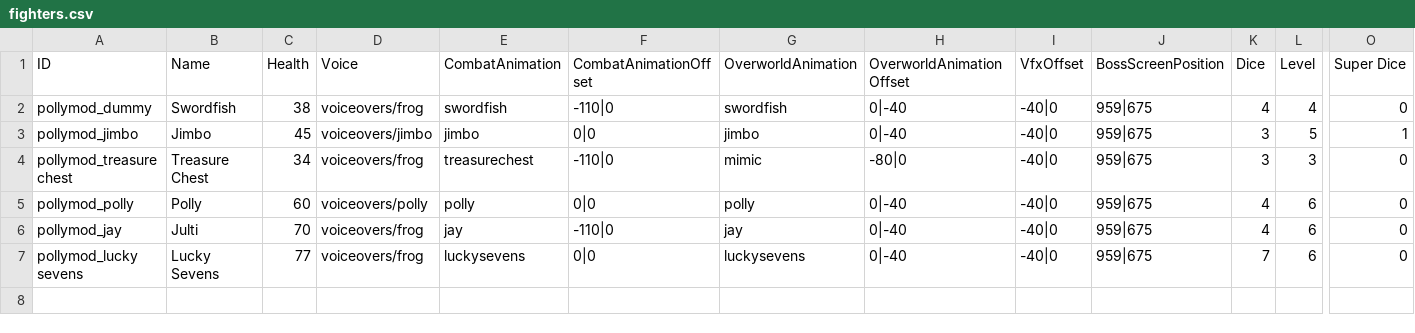
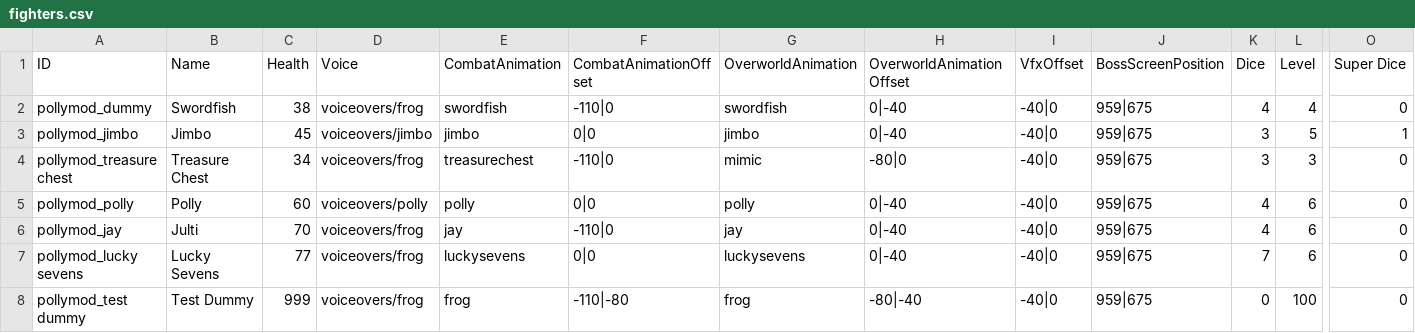
Before and after one commit to Polly224/pollymod, a CSV file: _append/data/text/fighters.csv, drawn as a sheet; only a part is shown, gaps mark what is left out; rows hold the shown columns only; the diff names each change by its address in the sheet, - before the commit and + after, or states it on an @@ line.

```diff
--- a/_append/data/text/fighters.csv
+++ b/_append/data/text/fighters.csv
+row 8: pollymod_test dummy | Test Dummy | 999 | voiceovers/frog | frog | -110|-80 | frog | -80|-40 | -40|0 | 959|675 | 0 | 100 | 0
```
Also changed, not shown: _append/data/text/equipment.csv, 1 other file.
